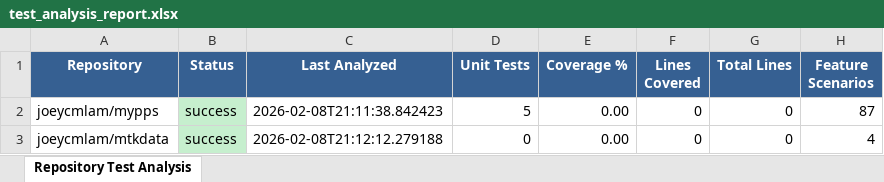
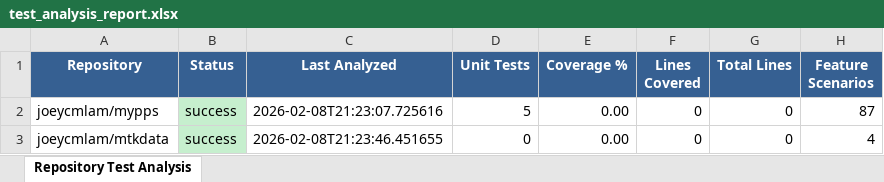
Before and after one commit to joeycmlam/agentsb, an Excel workbook: src/test_analysis_report.xlsx, sheet Repository Test Analysis, drawn as a sheet; only a part is shown; values as stored, in another font and other column widths than the file's, no borders; the diff names each change by its address in the sheet, - before the commit and + after, or states it on an @@ line.

Commit message:
fix the issue on running the automated testing.

```diff
--- a/src/test_analysis_report.xlsx (sheet Repository Test Analysis)
+++ b/src/test_analysis_report.xlsx (sheet Repository Test Analysis)
-C2 (Last Analyzed): 2026-02-08T21:11:38.842423
+C2 (Last Analyzed): 2026-02-08T21:23:07.725616
-C3 (Last Analyzed): 2026-02-08T21:12:12.279188
+C3 (Last Analyzed): 2026-02-08T21:23:46.451655
```
Also changed, not shown: 1 other file.
